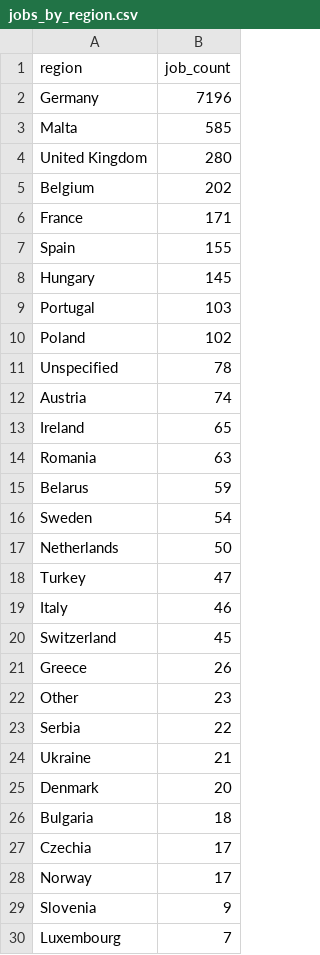
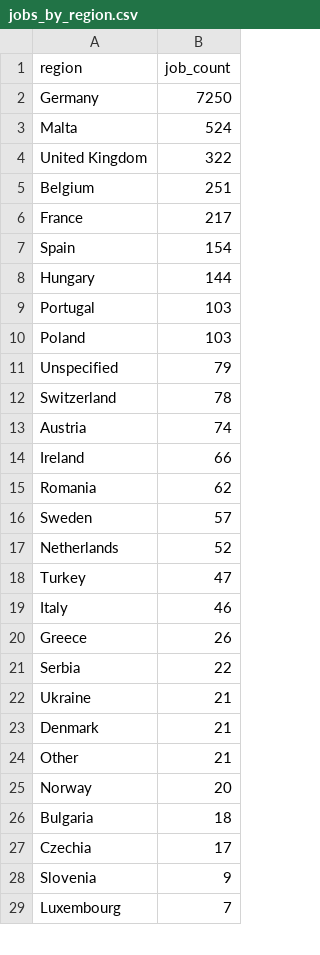
Before and after one commit to ritesh8303/dataforge, a CSV file: data/gold/jobs_by_region.csv, drawn as a sheet; only a part is shown; the diff covers the shown part only.

```diff
--- a/data/gold/jobs_by_region.csv
+++ b/data/gold/jobs_by_region.csv
@@ -1,29 +1,28 @@
 region,job_count
-Germany,7196
-Malta,585
-United Kingdom,280
-Belgium,202
-France,171
-Spain,155
-Hungary,145
+Germany,7250
+Malta,524
+United Kingdom,322
+Belgium,251
+France,217
+Spain,154
+Hungary,144
 Portugal,103
-Poland,102
-Unspecified,78
+Poland,103
+Unspecified,79
+Switzerland,78
 Austria,74
-Ireland,65
-Romania,63
-Belarus,59
-Sweden,54
-Netherlands,50
+Ireland,66
+Romania,62
+Sweden,57
+Netherlands,52
 Turkey,47
 Italy,46
-Switzerland,45
 Greece,26
-Other,23
 Serbia,22
 Ukraine,21
-Denmark,20
+Denmark,21
+Other,21
+Norway,20
 Bulgaria,18
 Czechia,17
-Norway,17
 Slovenia,9
```
Also changed, not shown: 1 added row, 1 moved row and 1 edited cell elsewhere in this file, data/gold/jobs_trend.csv, data/gold/top_companies.csv, 10 other files.
